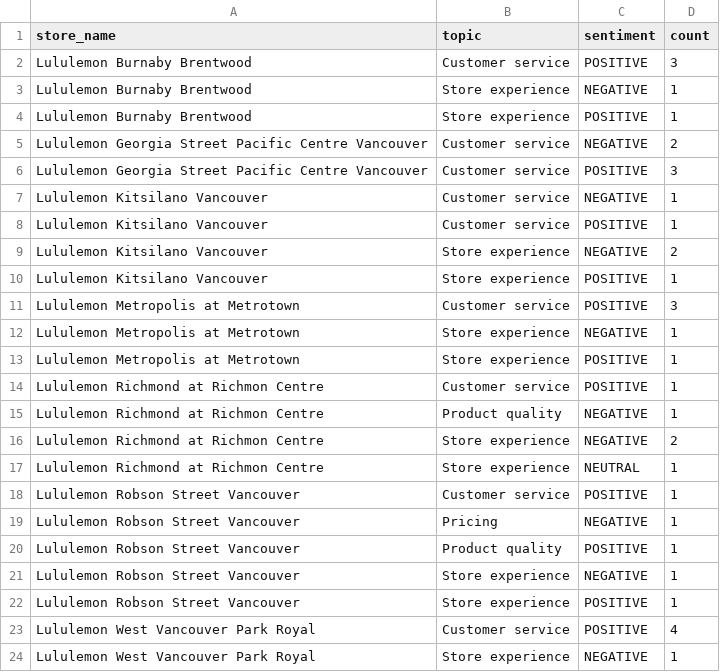
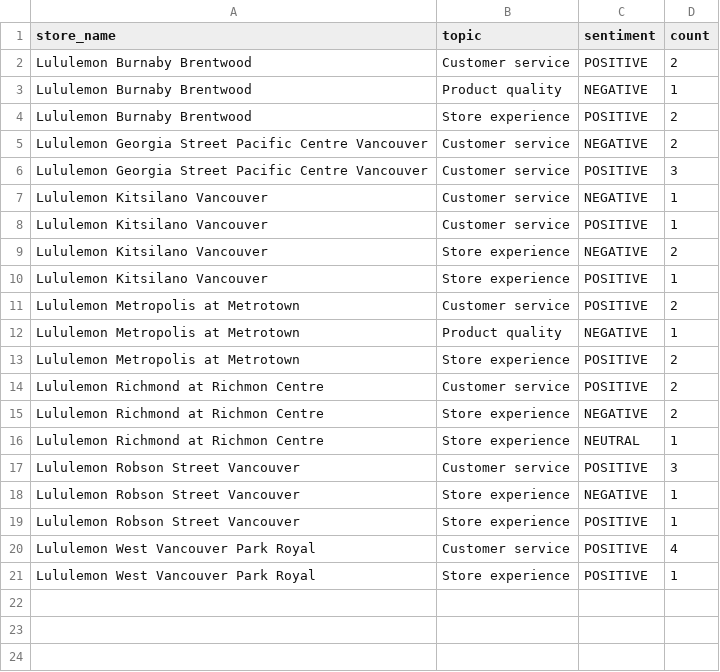
Before and after one commit to pcadic/lululemon-ai-business-insights, a CSV file: data/processed/business_insights.csv, drawn as a sheet.

```diff
--- a/data/processed/business_insights.csv
+++ b/data/processed/business_insights.csv
@@ -1,5 +1,5 @@
 store_name,topic,sentiment,count
-Lululemon Burnaby Brentwood,Customer service,POSITIVE,3
-Lululemon Burnaby Brentwood,Store experience,NEGATIVE,1
-Lululemon Burnaby Brentwood,Store experience,POSITIVE,1
+Lululemon Burnaby Brentwood,Customer service,POSITIVE,2
+Lululemon Burnaby Brentwood,Product quality,NEGATIVE,1
+Lululemon Burnaby Brentwood,Store experience,POSITIVE,2
 Lululemon Georgia Street Pacific Centre Vancouver,Customer service,NEGATIVE,2
@@ -10,12 +10,9 @@ Lululemon Kitsilano Vancouver,Store experience,NEGATIVE,2
 Lululemon Kitsilano Vancouver,Store experience,POSITIVE,1
-Lululemon Metropolis at Metrotown,Customer service,POSITIVE,3
-Lululemon Metropolis at Metrotown,Store experience,NEGATIVE,1
-Lululemon Metropolis at Metrotown,Store experience,POSITIVE,1
-Lululemon Richmond at Richmon Centre,Customer service,POSITIVE,1
-Lululemon Richmond at Richmon Centre,Product quality,NEGATIVE,1
+Lululemon Metropolis at Metrotown,Customer service,POSITIVE,2
+Lululemon Metropolis at Metrotown,Product quality,NEGATIVE,1
+Lululemon Metropolis at Metrotown,Store experience,POSITIVE,2
+Lululemon Richmond at Richmon Centre,Customer service,POSITIVE,2
 Lululemon Richmond at Richmon Centre,Store experience,NEGATIVE,2
 Lululemon Richmond at Richmon Centre,Store experience,NEUTRAL,1
-Lululemon Robson Street Vancouver,Customer service,POSITIVE,1
-Lululemon Robson Street Vancouver,Pricing,NEGATIVE,1
-Lululemon Robson Street Vancouver,Product quality,POSITIVE,1
+Lululemon Robson Street Vancouver,Customer service,POSITIVE,3
 Lululemon Robson Street Vancouver,Store experience,NEGATIVE,1
@@ -23,2 +20,2 @@ Lululemon Robson Street Vancouver,Store experience,POSITIVE,1
 Lululemon West Vancouver Park Royal,Customer service,POSITIVE,4
-Lululemon West Vancouver Park Royal,Store experience,NEGATIVE,1
+Lululemon West Vancouver Park Royal,Store experience,POSITIVE,1
```
Also changed, not shown: data/processed/sentiment_enriched.csv, data/processed/topic_enriched.csv.
